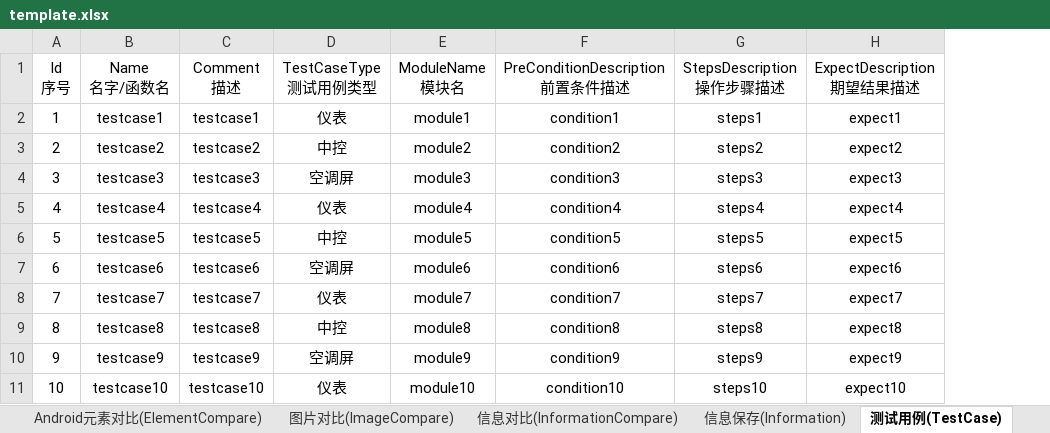
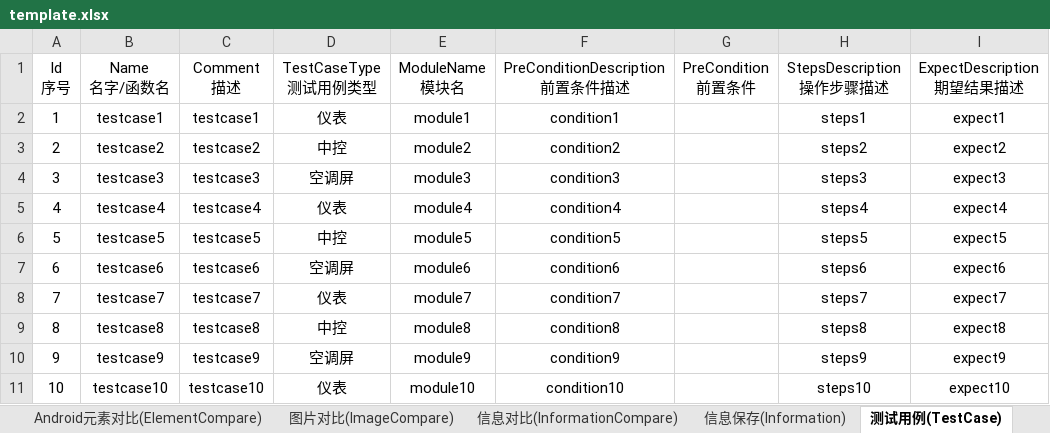
Before and after one commit to philosophy912/Sophia, an Excel workbook: file/template.xlsx, sheet 测试用例(TestCase), drawn as a sheet; values as stored, in another font and other column widths than the file's, no borders; the diff names each change by its address in the sheet, - before the commit and + after, or states it on an @@ line.

```diff
--- a/file/template.xlsx (sheet 测试用例(TestCase))
+++ b/file/template.xlsx (sheet 测试用例(TestCase))
+column G (PreCondition 前置条件), empty
```
Also changed, not shown: sheet 配置(Configure), 4 other files.
